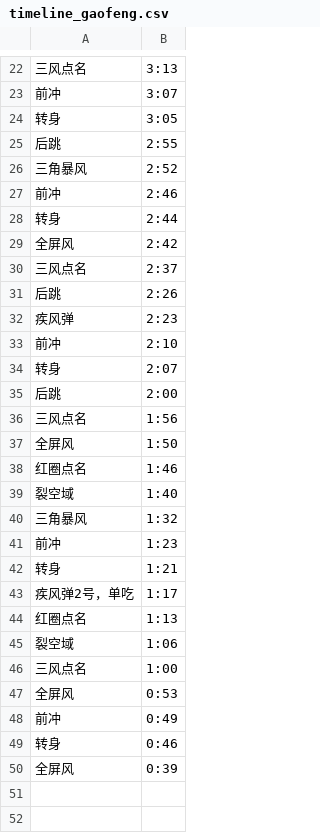
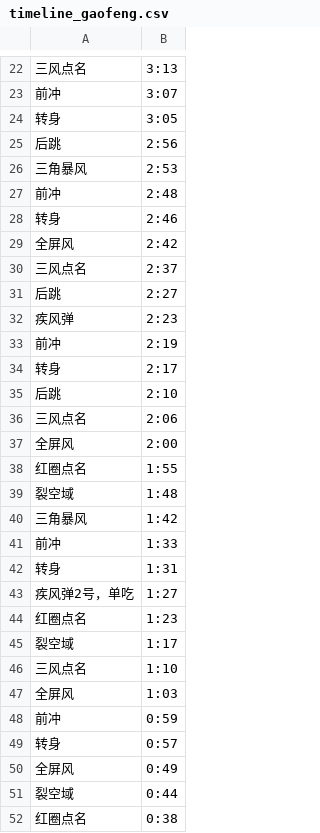
Before and after one commit to NyxSLY/dragalia-dbm, a CSV file: src/assets/timeline/timeline_gaofeng.csv, drawn as a sheet; only a part is shown, gaps mark what is left out; the diff covers the shown part only.

```diff
--- a/src/assets/timeline/timeline_gaofeng.csv
+++ b/src/assets/timeline/timeline_gaofeng.csv
@@ -24,27 +24,29 @@
 转身,3:05
-后跳,2:55
-三角暴风,2:52
-前冲,2:46
-转身,2:44
+后跳,2:56
+三角暴风,2:53
+前冲,2:48
+转身,2:46
 全屏风,2:42
 三风点名,2:37
-后跳,2:26
+后跳,2:27
 疾风弹,2:23
-前冲,2:10
-转身,2:07
-后跳,2:00
-三风点名,1:56
-全屏风,1:50
-红圈点名,1:46
-裂空域,1:40
-三角暴风,1:32
-前冲,1:23
-转身,1:21
-疾风弹2号，单吃,1:17
-红圈点名,1:13
-裂空域,1:06
-三风点名,1:00
-全屏风,0:53
-前冲,0:49
-转身,0:46
-全屏风,0:39
+前冲,2:19
+转身,2:17
+后跳,2:10
+三风点名,2:06
+全屏风,2:00
+红圈点名,1:55
+裂空域,1:48
+三角暴风,1:42
+前冲,1:33
+转身,1:31
+疾风弹2号，单吃,1:27
+红圈点名,1:23
+裂空域,1:17
+三风点名,1:10
+全屏风,1:03
+前冲,0:59
+转身,0:57
+全屏风,0:49
+裂空域,0:44
+红圈点名,0:38
```
Also changed, not shown: 6 added rows and 9 edited cells elsewhere in this file, 13 other files.
